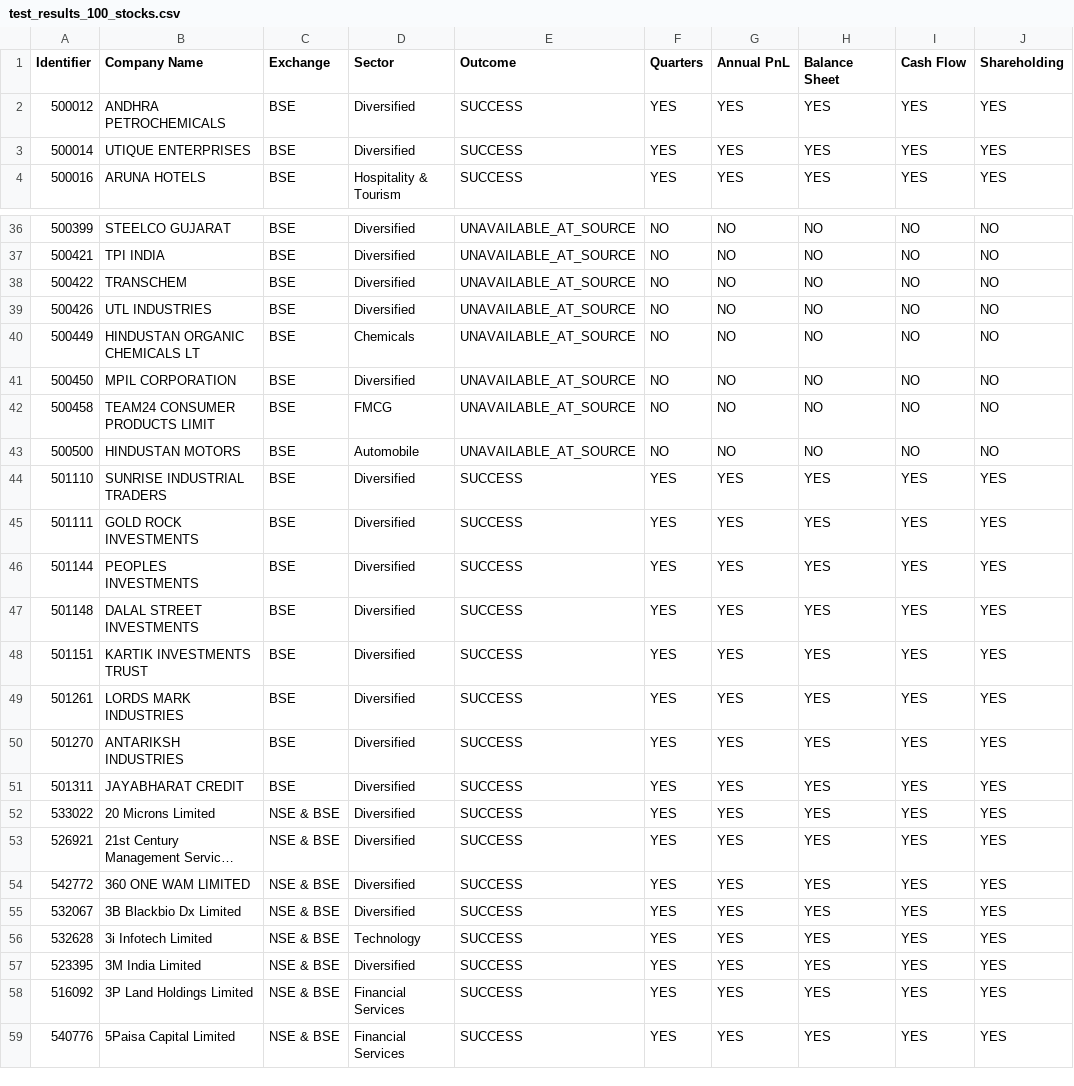
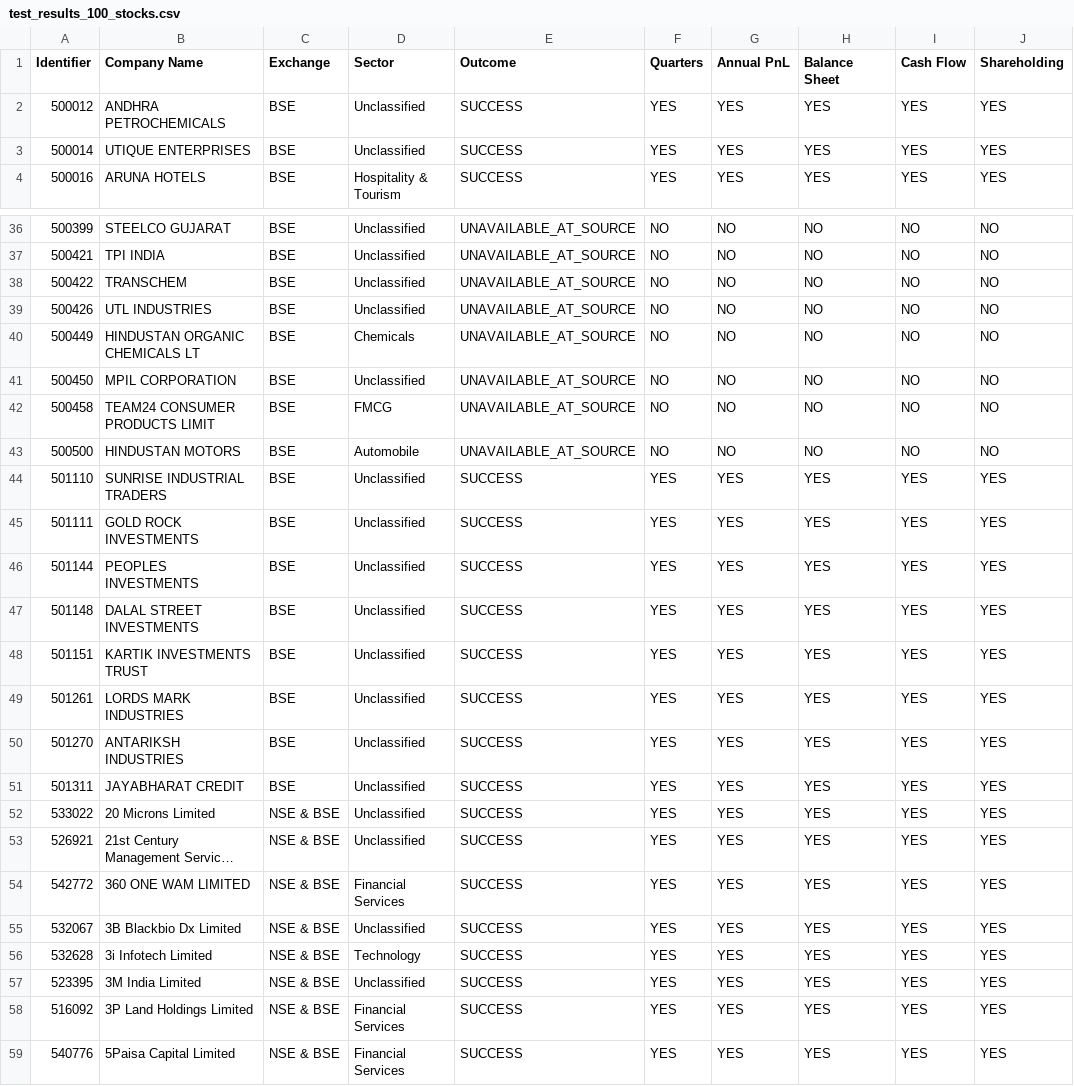
Before and after one commit to Komalgiri/StockVista, a CSV file: backend/test_results_100_stocks.csv, drawn as a sheet; only a part is shown, gaps mark what is left out; long unchanged cells end in …; the diff covers the shown part only; the diff names each change by its address in the sheet, - before the commit and + after, or states it on an @@ line.

Commit message:
docs: align documentation and 100-stock test results with zero-simulation and verified sector taxonomy

```diff
--- a/backend/test_results_100_stocks.csv
+++ b/backend/test_results_100_stocks.csv
-D2:D3 (Sector): Diversified
+D2:D3 (Sector): Unclassified
-D36:D39 (Sector): Diversified
+D36:D39 (Sector): Unclassified
-D41 (Sector): Diversified
+D41 (Sector): Unclassified
-D44:D53 (Sector): Diversified
+D44:D53 (Sector): Unclassified
-D54 (Sector): Diversified
+D54 (Sector): Financial Services
-D55 (Sector): Diversified
+D55 (Sector): Unclassified
-D57 (Sector): Diversified
+D57 (Sector): Unclassified
```
Also changed, not shown: 49 edited cells elsewhere in this file, test_results_100_stocks.csv, 1 other file.
